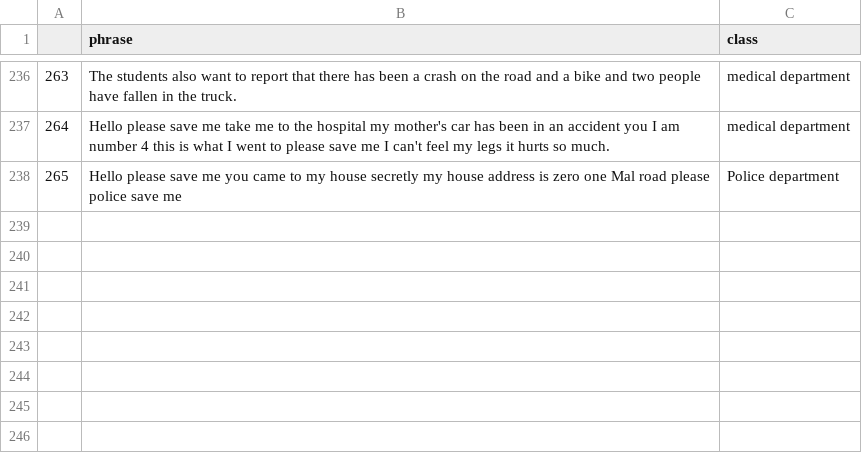
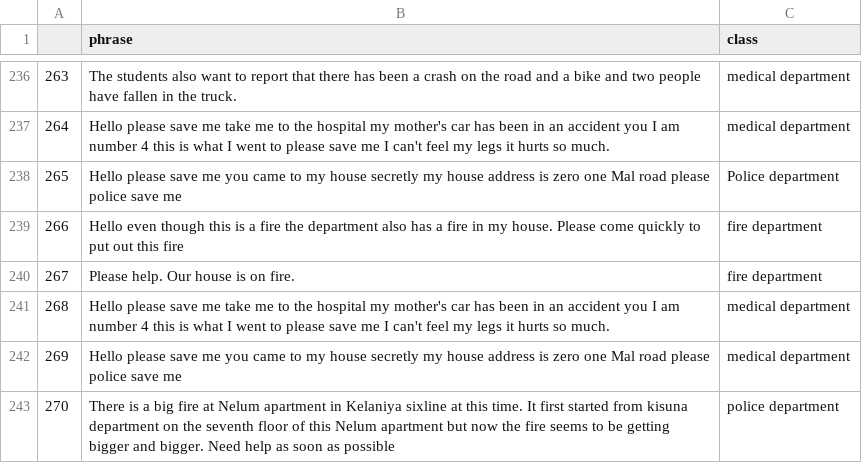
Before and after one commit to titan213/MSc-Research-AVER, a CSV file: training/information/sentence.csv, drawn as a sheet; only a part is shown, gaps mark what is left out; the diff names each change by its address in the sheet, - before the commit and + after, or states it on an @@ line.

```diff
--- a/training/information/sentence.csv
+++ b/training/information/sentence.csv
+row 239: 266 | Hello even though this is a fire the department also has a fire in my house. Please come quickly to put out this fire | fire department
+row 240: 267 | Please help. Our house is on fire. | fire department
+row 241: 268 | Hello please save me take me to the hospital my mother's car has been in an accident you I am number 4 this is what I went to please save me I can't feel my legs it hurts so much. | medical department
+row 242: 269 | Hello please save me you came to my house secretly my house address is zero one Mal road please police save me | medical department
+row 243: 270 | There is a big fire at Nelum apartment in Kelaniya sixline at this time. It first started from kisuna department on the seventh floor of this Nelum apartment but now the fire seems to be getting bigger and bigger. Need help as soon as possible | police department
```
Also changed, not shown: 13 other files.
